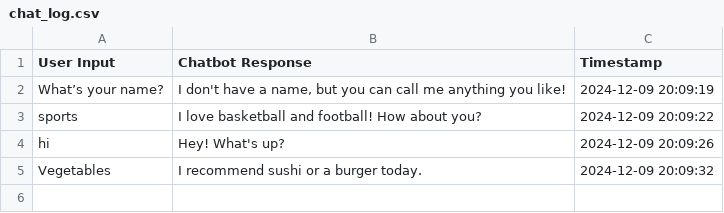
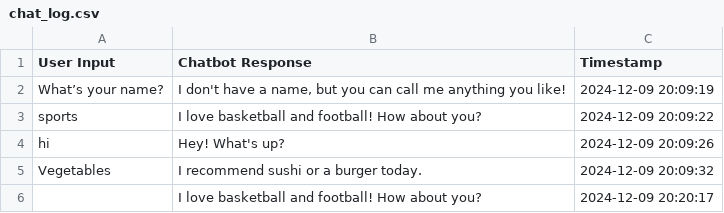
Before and after one commit to Aneek1234-123/NEW-PROJECT-AICTE, a CSV file: chat_log.csv, drawn as a sheet.

Commit message:
ch

```diff
--- a/chat_log.csv
+++ b/chat_log.csv
@@ -5 +5,2 @@ hi,Hey! What's up?,2024-12-09 20:09:26
 Vegetables,I recommend sushi or a burger today.,2024-12-09 20:09:32
+,I love basketball and football! How about you?,2024-12-09 20:20:17
```
